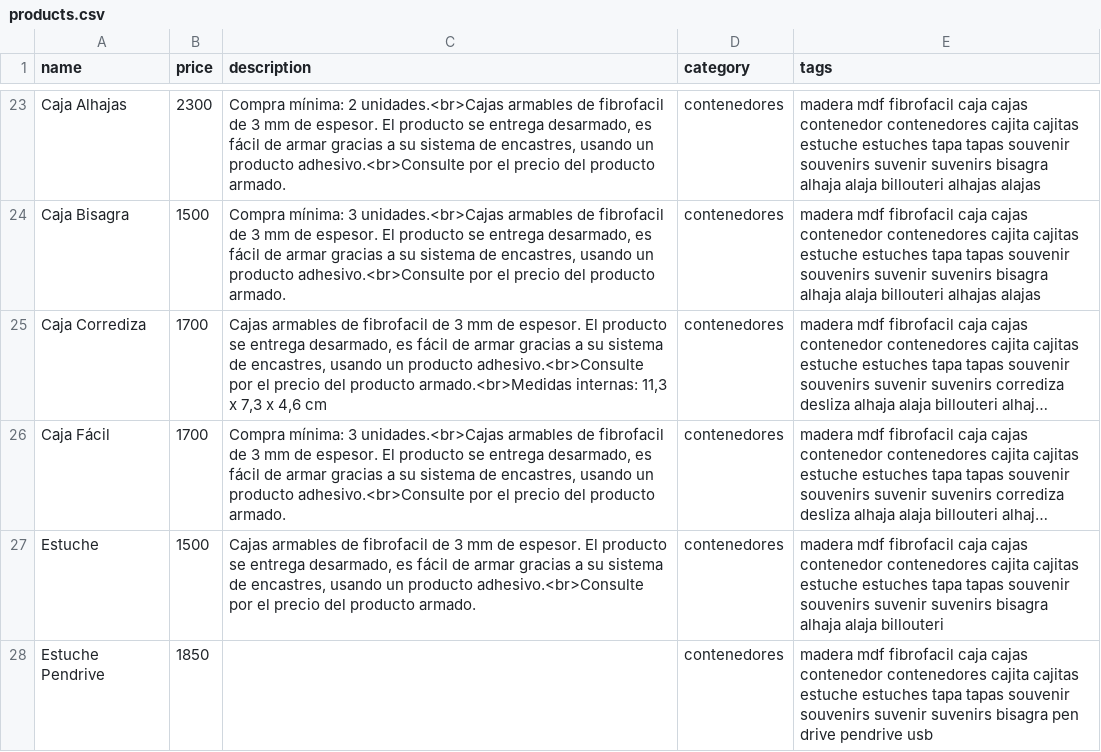
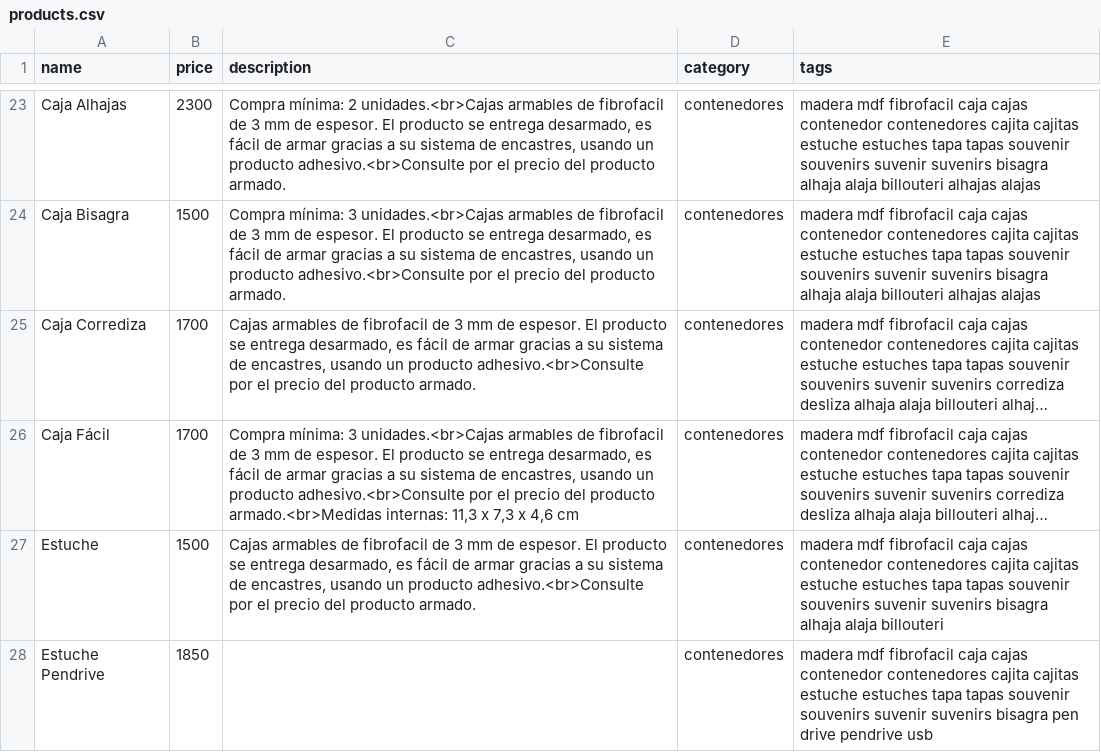
Before and after one commit to ezequielleonzybert/catalogo, a CSV file: docs/data/products.csv, drawn as a sheet; only a part is shown, gaps mark what is left out; long unchanged cells end in …; the diff names each change by its address in the sheet, - before the commit and + after, or states it on an @@ line.

Commit message:
cajafacil

```diff
--- a/docs/data/products.csv
+++ b/docs/data/products.csv
-C25 (description): …del producto armado.<br>Medidas internas: 11,3 x 7,3 x 4,6 cm
+C25 (description): …del producto armado.
-C26 (description): …del producto armado.
+C26 (description): …del producto armado.<br>Medidas internas: 11,3 x 7,3 x 4,6 cm
```
